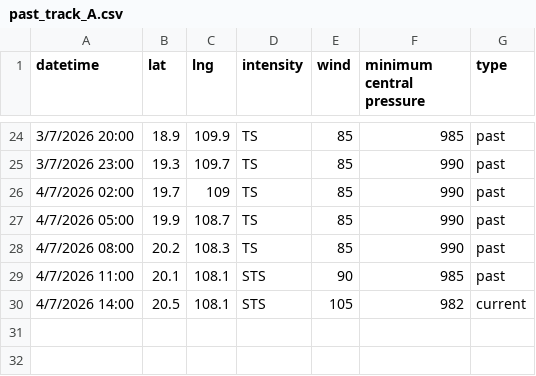
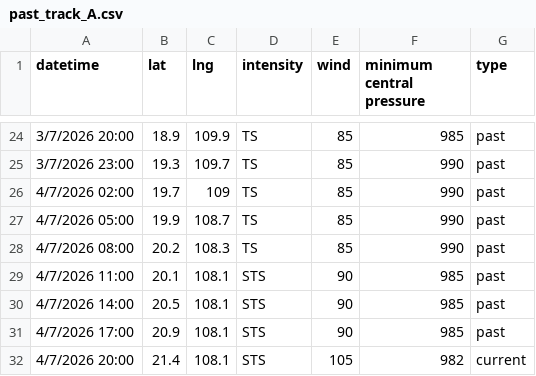
Before and after one commit to zax41006-bot/GHMWS-TC-GIS, a CSV file: past_track_A.csv, drawn as a sheet; only a part is shown, gaps mark what is left out.

```diff
--- a/past_track_A.csv
+++ b/past_track_A.csv
@@ -29,2 +29,4 @@
 4/7/2026 11:00,20.1,108.1,STS,90,985,past
-4/7/2026 14:00,20.5,108.1,STS,105,982,current
+4/7/2026 14:00,20.5,108.1,STS,90,985,past
+4/7/2026 17:00,20.9,108.1,STS,90,985,past
+4/7/2026 20:00,21.4,108.1,STS,105,982,current
```
Also changed, not shown: forecast_track_B.csv, past_track_B.csv, 1 other file.
